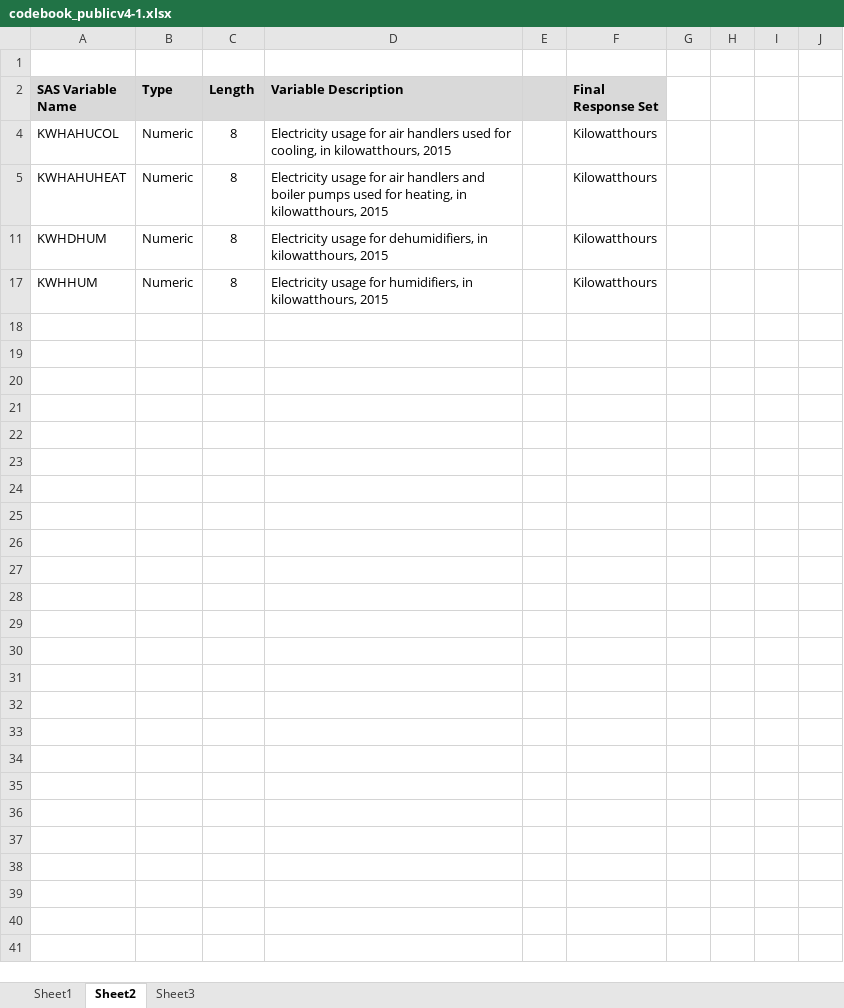
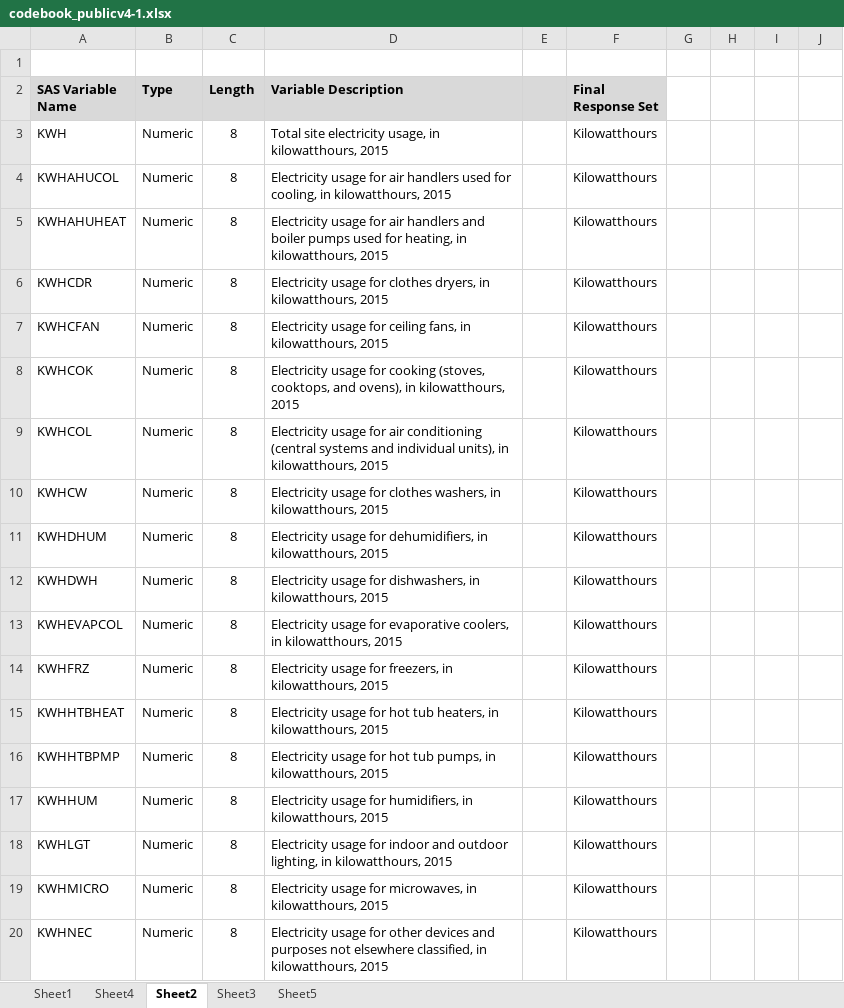
Before and after one commit to sigmanudude/ResidentialEnergyPrediction, an Excel workbook: codebook_publicv4-1.xlsx, sheet Sheet2, drawn as a sheet; only a part is shown; values as stored, in another font and other column widths than the file's, no borders; conditional formats not drawn; the diff covers the shown part only; the diff names each change by its address in the sheet, - before the commit and + after, or states it on an @@ line.

```diff
--- a/codebook_publicv4-1.xlsx (sheet Sheet2)
+++ b/codebook_publicv4-1.xlsx (sheet Sheet2)
+sheet tab: Sheet4
+sheet tab: Sheet5
@@ row 3 unhidden: KWH | Numeric | 8 | Total site electricity usage, in kilowatthours, 2015 |  | Kilowatthours @@
@@ row 6 unhidden: KWHCDR | Numeric | 8 | Electricity usage for clothes dryers, in kilowatthours, 2015 |  | Kilowatthours @@
@@ row 7 unhidden: KWHCFAN | Numeric | 8 | Electricity usage for ceiling fans, in kilowatthours, 2015 |  | Kilowatthours @@
@@ row 8 unhidden: KWHCOK | Numeric | 8 | Electricity usage for cooking (stoves, cooktops, and ovens), in kilowatthours, 2015 |  | Kilowatthours @@
@@ row 9 unhidden: KWHCOL | Numeric | 8 | Electricity usage for air conditioning (central systems and individual units), in kilowatthours, 2015 |  | Kilowatthours @@
@@ row 10 unhidden: KWHCW | Numeric | 8 | Electricity usage for clothes washers, in kilowatthours, 2015 |  | Kilowatthours @@
@@ row 12 unhidden: KWHDWH | Numeric | 8 | Electricity usage for dishwashers, in kilowatthours, 2015 |  | Kilowatthours @@
@@ row 13 unhidden: KWHEVAPCOL | Numeric | 8 | Electricity usage for evaporative coolers, in kilowatthours, 2015 |  | Kilowatthours @@
@@ row 14 unhidden: KWHFRZ | Numeric | 8 | Electricity usage for freezers, in kilowatthours, 2015 |  | Kilowatthours @@
@@ row 15 unhidden: KWHHTBHEAT | Numeric | 8 | Electricity usage for hot tub heaters, in kilowatthours, 2015 |  | Kilowatthours @@
@@ row 16 unhidden: KWHHTBPMP | Numeric | 8 | Electricity usage for hot tub pumps, in kilowatthours, 2015 |  | Kilowatthours @@
@@ row 18 unhidden: KWHLGT | Numeric | 8 | Electricity usage for indoor and outdoor lighting, in kilowatthours, 2015 |  | Kilowatthours @@
@@ row 19 unhidden: KWHMICRO | Numeric | 8 | Electricity usage for microwaves, in kilowatthours, 2015 |  | Kilowatthours @@
@@ row 20 unhidden: KWHNEC | Numeric | 8 | Electricity usage for other devices and purposes not elsewhere classified, in kilowatthours, 2015 |  | Kilowatthours @@
```
Also changed, not shown: 32 hidden or unhidden rows elsewhere in this sheet, sheet Sheet1, charts or pictures, 1 other file.
